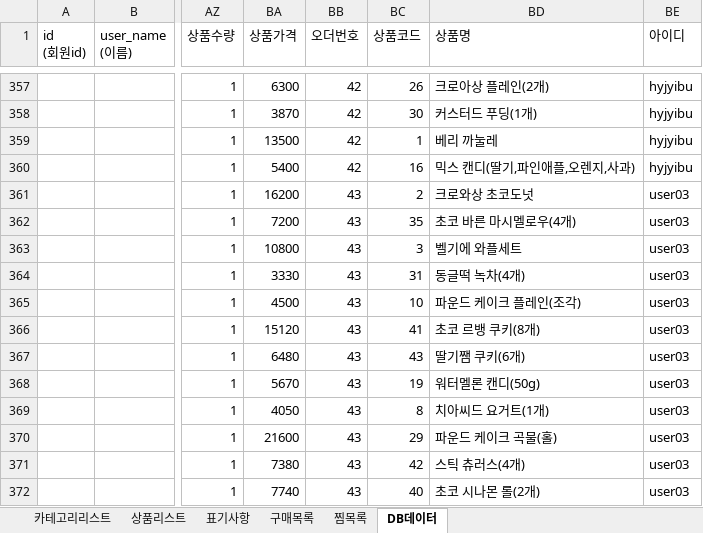
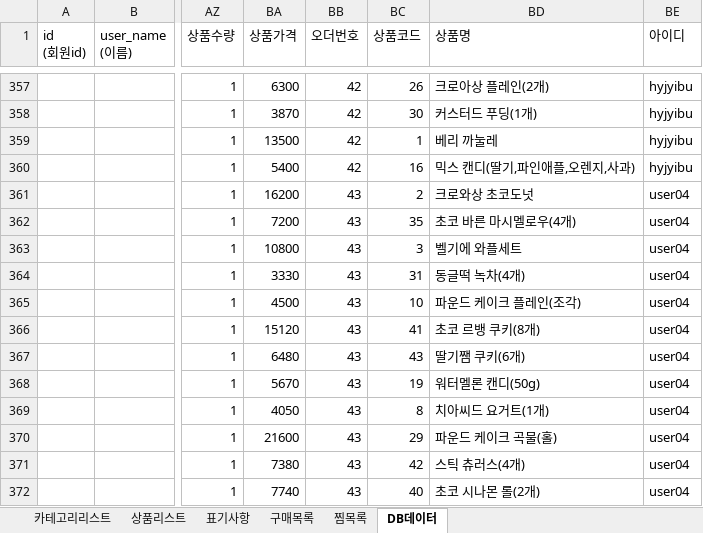
Before and after one commit to slswk59/0cal_project, an Excel workbook: python_xlsx/데이터 가공_0309.xlsx, sheet DB데이터, drawn as a sheet; only a part is shown, gaps mark what is left out; values as stored, in another font and other column widths than the file's, no borders; charts and pictures not drawn; the diff covers the shown part only; the diff names each change by its address in the sheet, - before the commit and + after, or states it on an @@ line.

```diff
--- a/python_xlsx/데이터 가공_0309.xlsx (sheet DB데이터)
+++ b/python_xlsx/데이터 가공_0309.xlsx (sheet DB데이터)
-BE361:BE372 (아이디): user03
+BE361:BE372 (아이디): user04
```
Also changed, not shown: 73 edited cells elsewhere in this sheet, sheet 구매목록, formulas that keep their value, charts or pictures, 5 other files.
